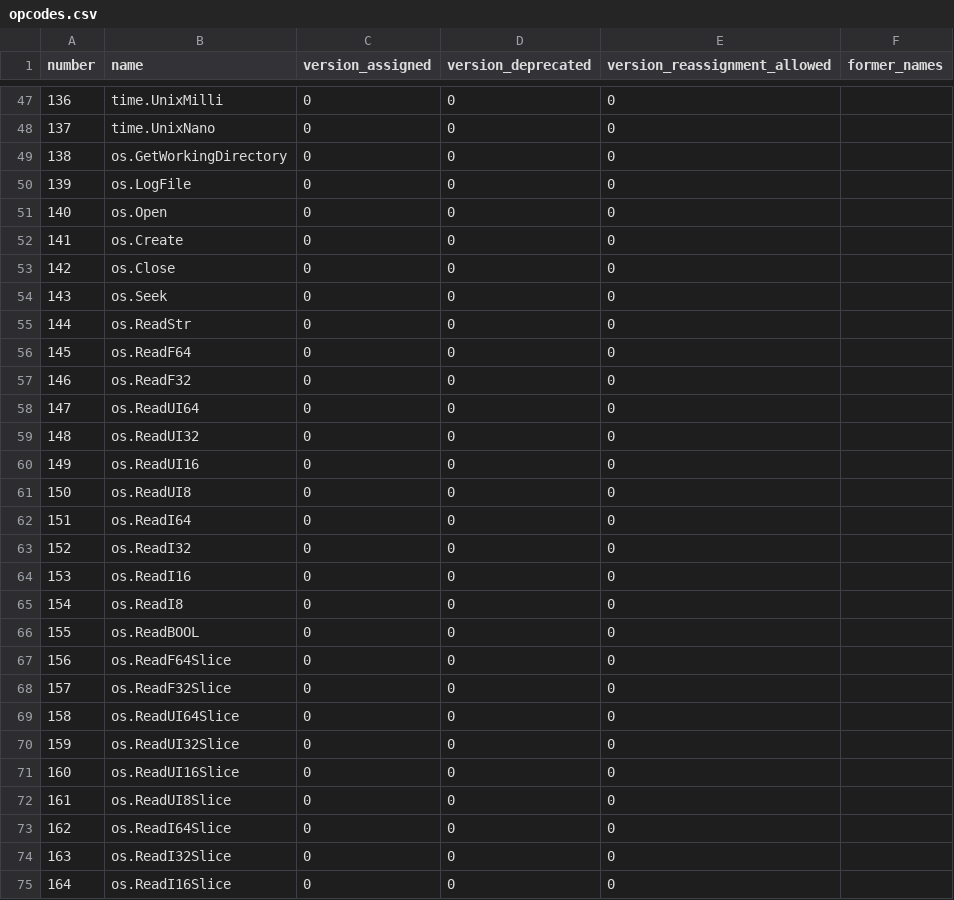
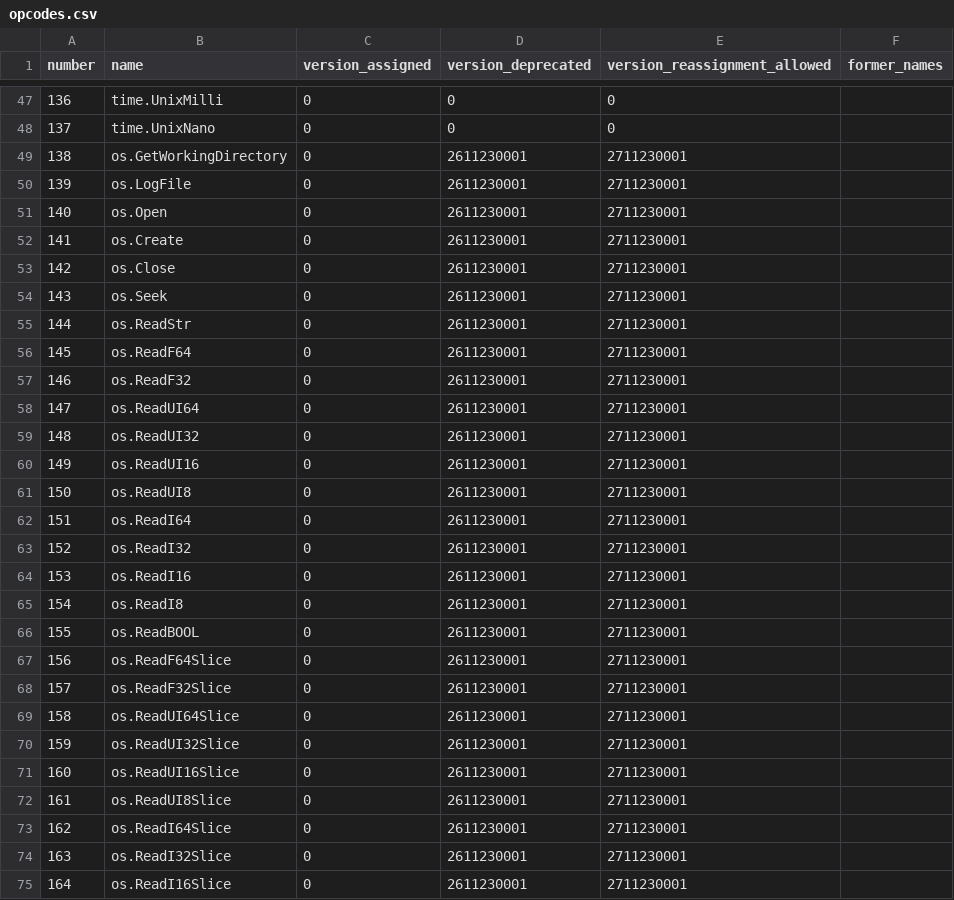
Before and after one commit to 0magnet/skycoin-cx, a CSV file: docs/opcodes.csv, drawn as a sheet; only a part is shown, gaps mark what is left out; the diff covers the shown part only.

```diff
--- a/docs/opcodes.csv
+++ b/docs/opcodes.csv
@@ -48,28 +48,28 @@ number,name,version_assigned,version_deprecated,version_reassignment_allowed,for
 137,time.UnixNano,0,0,0,
-138,os.GetWorkingDirectory,0,0,0,
-139,os.LogFile,0,0,0,
-140,os.Open,0,0,0,
-141,os.Create,0,0,0,
-142,os.Close,0,0,0,
-143,os.Seek,0,0,0,
-144,os.ReadStr,0,0,0,
-145,os.ReadF64,0,0,0,
-146,os.ReadF32,0,0,0,
-147,os.ReadUI64,0,0,0,
-148,os.ReadUI32,0,0,0,
-149,os.ReadUI16,0,0,0,
-150,os.ReadUI8,0,0,0,
-151,os.ReadI64,0,0,0,
-152,os.ReadI32,0,0,0,
-153,os.ReadI16,0,0,0,
-154,os.ReadI8,0,0,0,
-155,os.ReadBOOL,0,0,0,
-156,os.ReadF64Slice,0,0,0,
-157,os.ReadF32Slice,0,0,0,
-158,os.ReadUI64Slice,0,0,0,
-159,os.ReadUI32Slice,0,0,0,
-160,os.ReadUI16Slice,0,0,0,
-161,os.ReadUI8Slice,0,0,0,
-162,os.ReadI64Slice,0,0,0,
-163,os.ReadI32Slice,0,0,0,
-164,os.ReadI16Slice,0,0,0,
+138,os.GetWorkingDirectory,0,2611230001,2711230001,
+139,os.LogFile,0,2611230001,2711230001,
+140,os.Open,0,2611230001,2711230001,
+141,os.Create,0,2611230001,2711230001,
+142,os.Close,0,2611230001,2711230001,
+143,os.Seek,0,2611230001,2711230001,
+144,os.ReadStr,0,2611230001,2711230001,
+145,os.ReadF64,0,2611230001,2711230001,
+146,os.ReadF32,0,2611230001,2711230001,
+147,os.ReadUI64,0,2611230001,2711230001,
+148,os.ReadUI32,0,2611230001,2711230001,
+149,os.ReadUI16,0,2611230001,2711230001,
+150,os.ReadUI8,0,2611230001,2711230001,
+151,os.ReadI64,0,2611230001,2711230001,
+152,os.ReadI32,0,2611230001,2711230001,
+153,os.ReadI16,0,2611230001,2711230001,
+154,os.ReadI8,0,2611230001,2711230001,
+155,os.ReadBOOL,0,2611230001,2711230001,
+156,os.ReadF64Slice,0,2611230001,2711230001,
+157,os.ReadF32Slice,0,2611230001,2711230001,
+158,os.ReadUI64Slice,0,2611230001,2711230001,
+159,os.ReadUI32Slice,0,2611230001,2711230001,
+160,os.ReadUI16Slice,0,2611230001,2711230001,
+161,os.ReadUI8Slice,0,2611230001,2711230001,
+162,os.ReadI64Slice,0,2611230001,2711230001,
+163,os.ReadI32Slice,0,2611230001,2711230001,
+164,os.ReadI16Slice,0,2611230001,2711230001,
```
Also changed, not shown: 1 added row and 82 edited cells elsewhere in this file, 53 other files.
